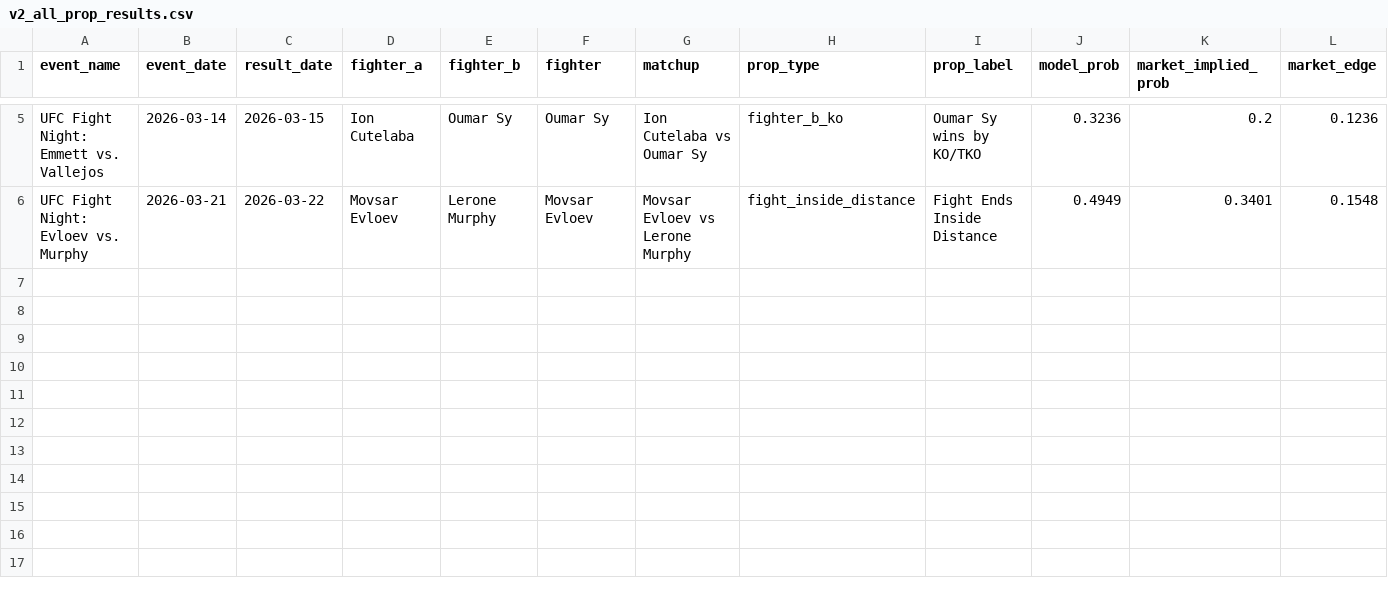
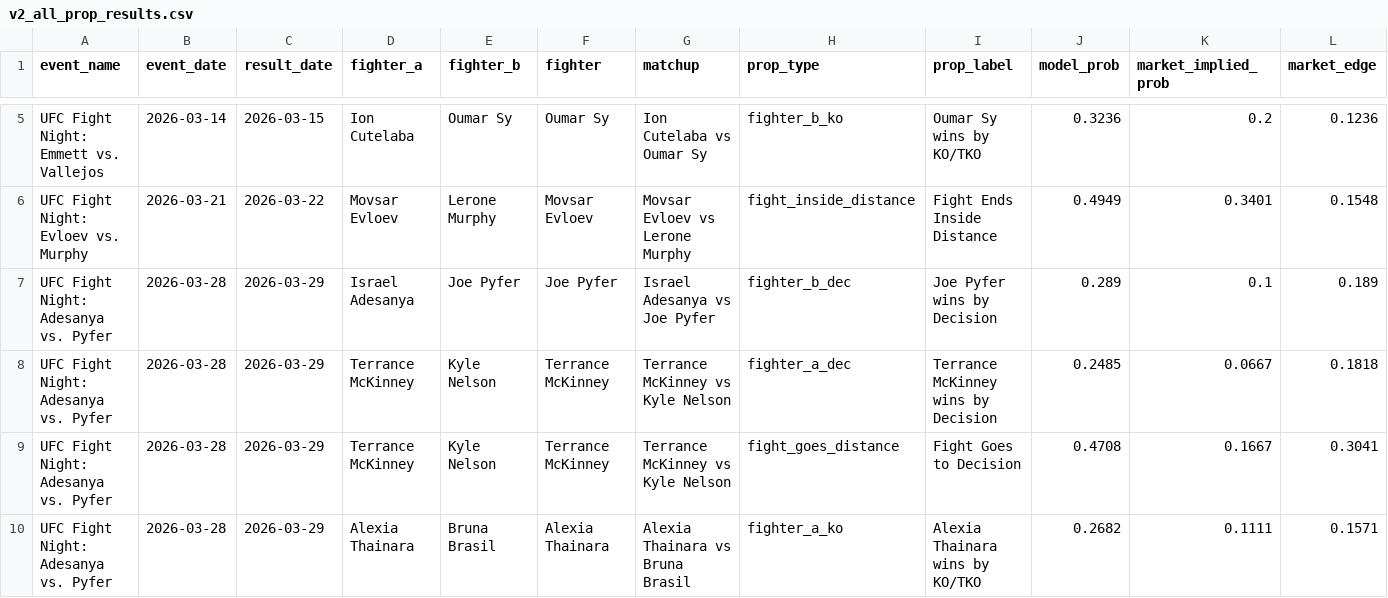
Before and after one commit to zwinship/OctaStats_UFC_Model_V2, a CSV file: results/v2_all_prop_results.csv, drawn as a sheet; only a part is shown, gaps mark what is left out; rows hold the shown columns only; the diff names each change by its address in the sheet, - before the commit and + after, or states it on an @@ line.

Commit message:
Append V2 prop results: UFC Fight Night: Adesanya vs. Pyfer

```diff
--- a/results/v2_all_prop_results.csv
+++ b/results/v2_all_prop_results.csv
+row 7: UFC Fight Night: Adesanya vs. Pyfer | 2026-03-28 | 2026-03-29 | Israel Adesanya | Joe Pyfer | Joe Pyfer | Israel Adesanya vs Joe Pyfer | fighter_b_dec | Joe Pyfer wins by Decision | 0.289 | 0.1 | 0.189
+row 8: UFC Fight Night: Adesanya vs. Pyfer | 2026-03-28 | 2026-03-29 | Terrance McKinney | Kyle Nelson | Terrance McKinney | Terrance McKinney vs Kyle Nelson | fighter_a_dec | Terrance McKinney wins by Decision | 0.2485 | 0.0667 | 0.1818
+row 9: UFC Fight Night: Adesanya vs. Pyfer | 2026-03-28 | 2026-03-29 | Terrance McKinney | Kyle Nelson | Terrance McKinney | Terrance McKinney vs Kyle Nelson | fight_goes_distance | Fight Goes to Decision | 0.4708 | 0.1667 | 0.3041
+row 10: UFC Fight Night: Adesanya vs. Pyfer | 2026-03-28 | 2026-03-29 | Alexia Thainara | Bruna Brasil | Alexia Thainara | Alexia Thainara vs Bruna Brasil | fighter_a_ko | Alexia Thainara wins by KO/TKO | 0.2682 | 0.1111 | 0.1571
```
